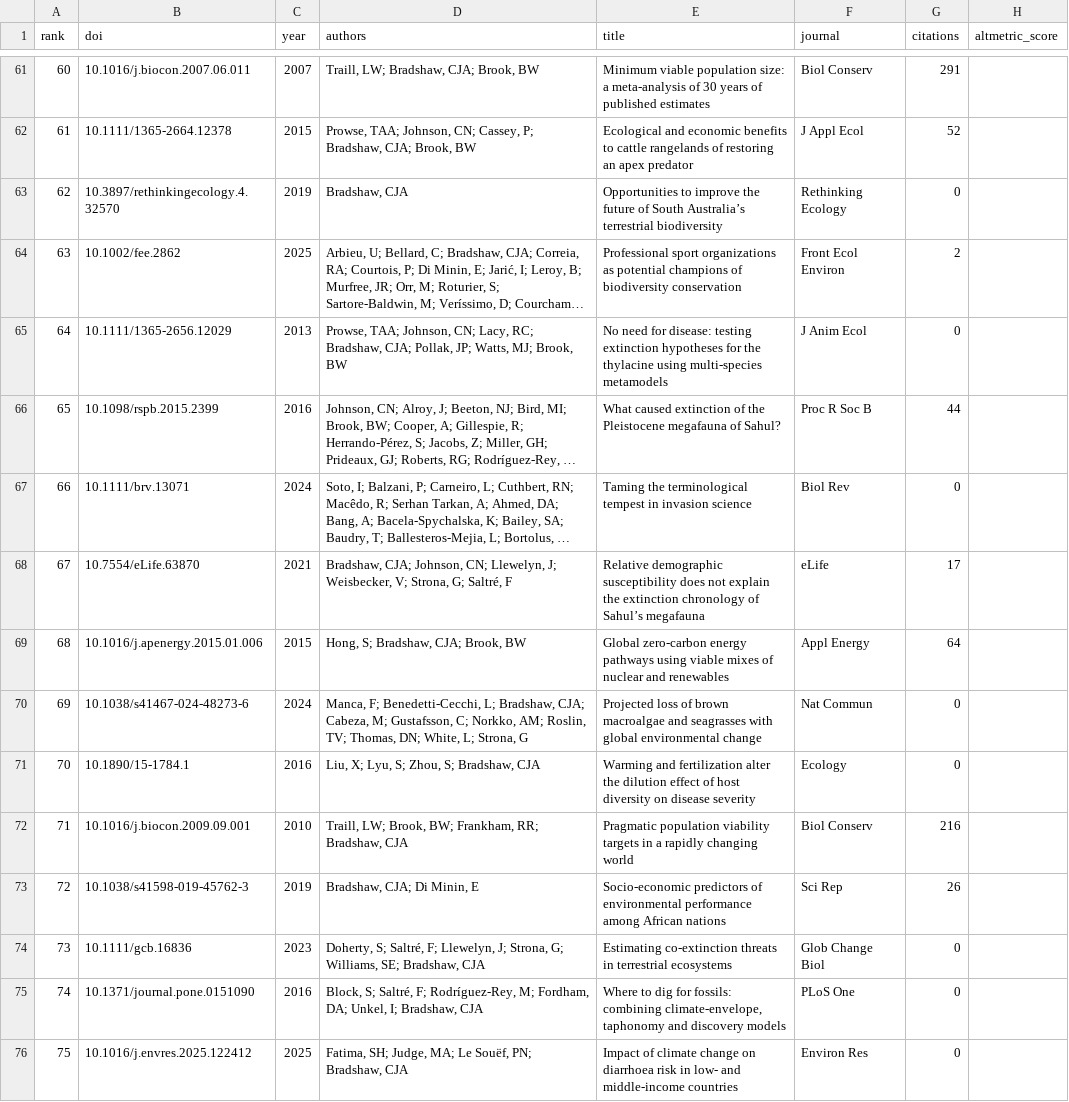
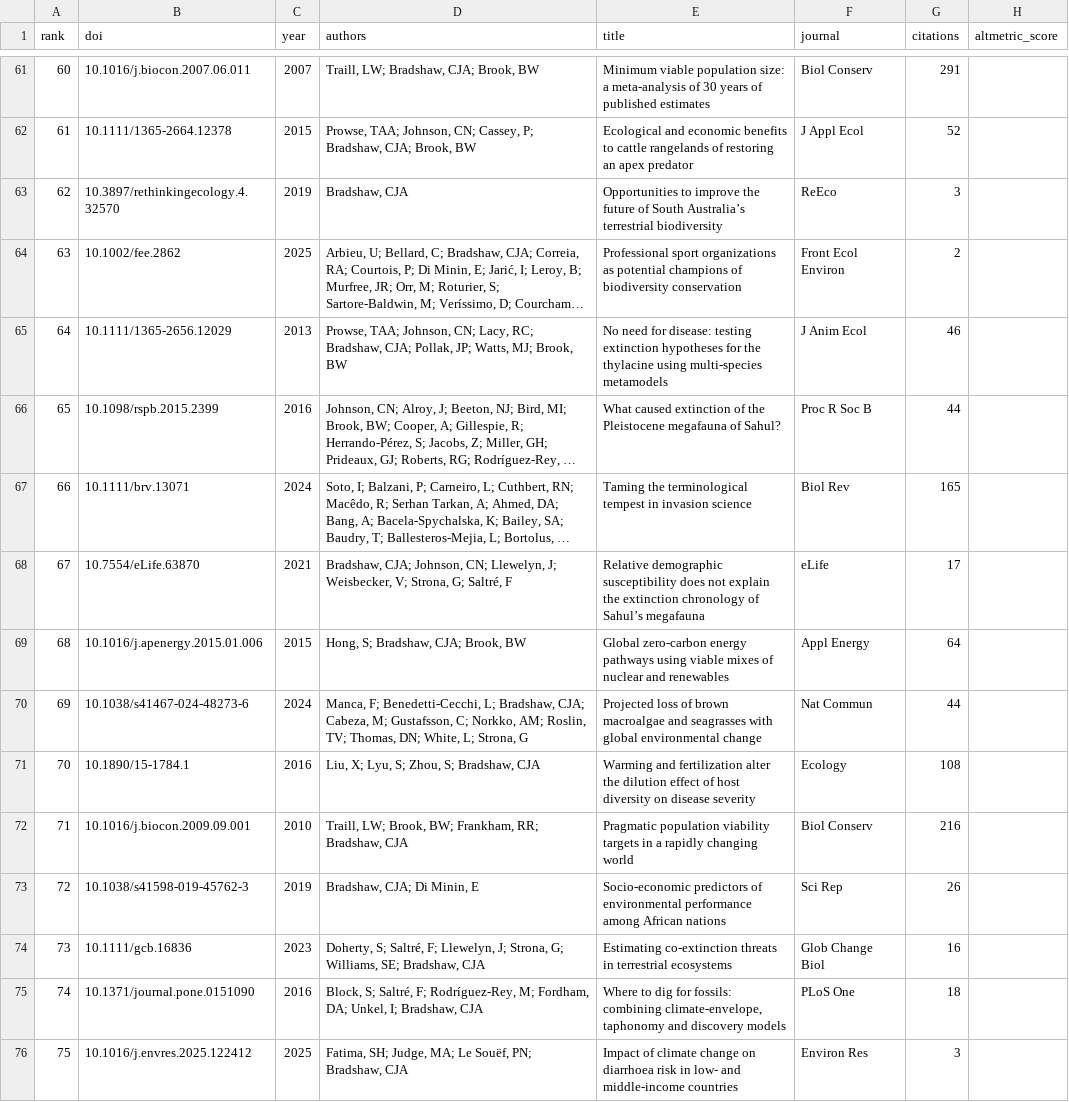
Before and after one commit to cjabradshaw/AltmetricBradshaw, a CSV file: publications.csv, drawn as a sheet; only a part is shown, gaps mark what is left out; long unchanged cells end in …; the diff covers the shown part only; the diff names each change by its address in the sheet, - before the commit and + after, or states it on an @@ line.

```diff
--- a/publications.csv
+++ b/publications.csv
-F63 (journal): Rethinking Ecology
+F63 (journal): ReEco
-G63 (citations): 0
+G63 (citations): 3
-G65 (citations): 0
+G65 (citations): 46
-G67 (citations): 0
+G67 (citations): 165
-G70 (citations): 0
+G70 (citations): 44
-G71 (citations): 0
+G71 (citations): 108
-G74 (citations): 0
+G74 (citations): 16
-G75 (citations): 0
+G75 (citations): 18
-G76 (citations): 0
+G76 (citations): 3
```
Also changed, not shown: 81 edited cells elsewhere in this file, 1 other file.
